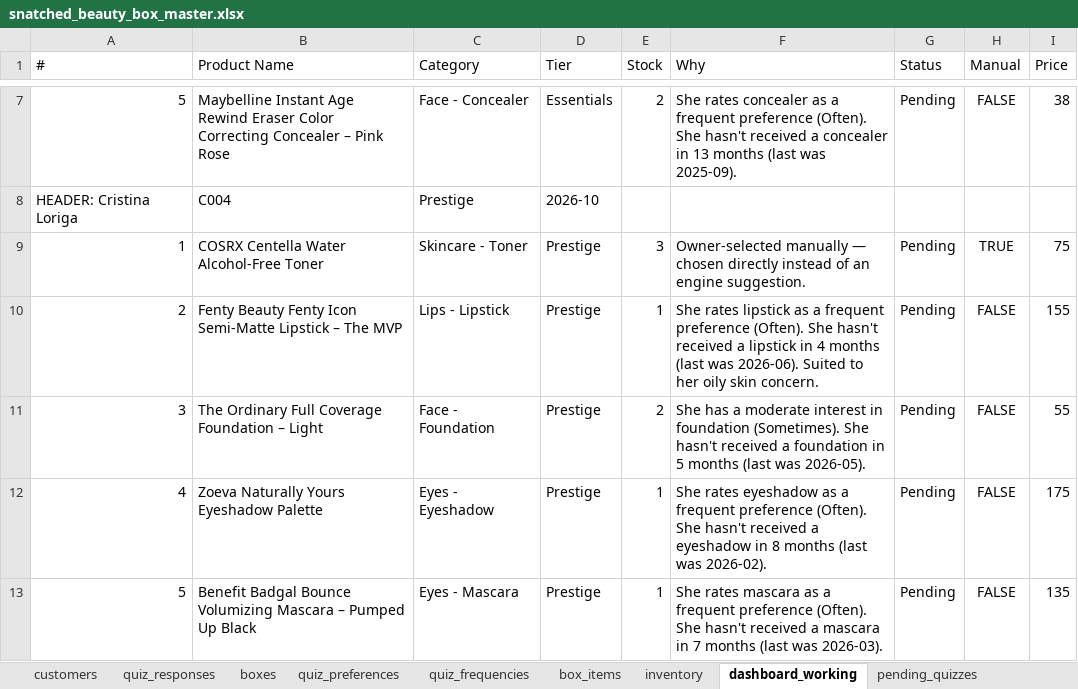
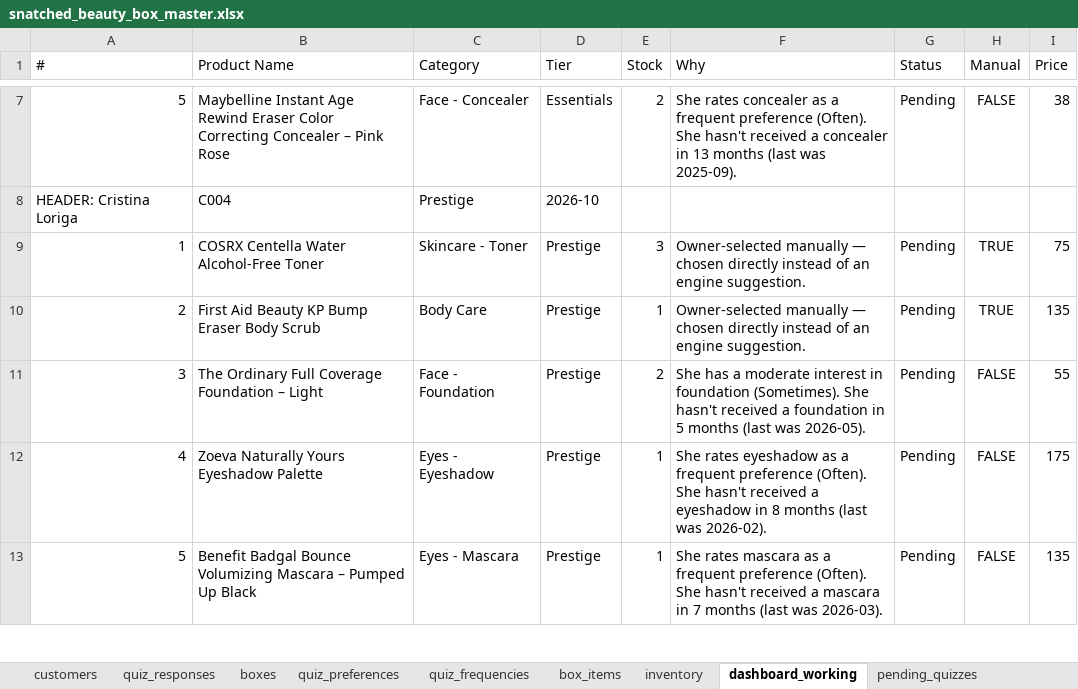
Before and after one commit to anisanaeem2994-bot/snatched-recommend-engine, an Excel workbook: snatched_beauty_box_master.xlsx, sheet dashboard_working, drawn as a sheet; only a part is shown, gaps mark what is left out; values as stored, in another font and other column widths than the file's, no borders; the diff names each change by its address in the sheet, - before the commit and + after, or states it on an @@ line.

Commit message:
Auto-save after approval/change

```diff
--- a/snatched_beauty_box_master.xlsx (sheet dashboard_working)
+++ b/snatched_beauty_box_master.xlsx (sheet dashboard_working)
-B10 (Product Name): Fenty Beauty Fenty Icon Semi-Matte Lipstick – The MVP
+B10 (Product Name): First Aid Beauty KP Bump Eraser Body Scrub
-C10 (Category): Lips - Lipstick
+C10 (Category): Body Care
-F10 (Why): She rates lipstick as a frequent preference (Often). She hasn't received a lipstick in 4 months (last was 2026-06). Suited to her oily skin concern.
+F10 (Why): Owner-selected manually — chosen directly instead of an engine suggestion.
-H10 (Manual): FALSE
+H10 (Manual): TRUE
-I10 (Price): 155
+I10 (Price): 135
```
